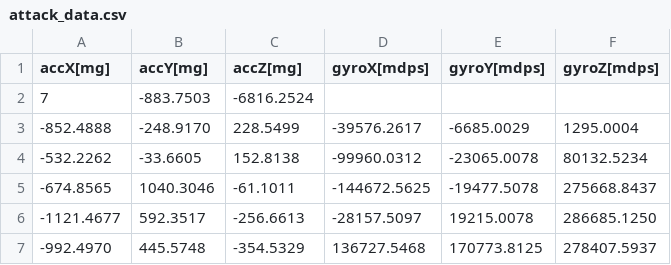
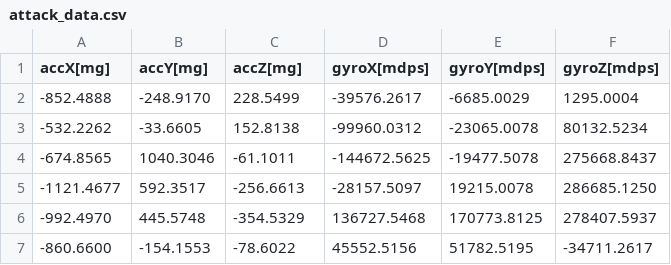
Before and after one commit to AAB273/JUS_AL_DREW_BOPIT, a CSV file: attack_data.csv, drawn as a sheet; only a part is shown; the shorter side is filled out with more unchanged rows.

Commit message:
Update attack_data.csv

```diff
--- a/attack_data.csv
+++ b/attack_data.csv
@@ -1,3 +1,2 @@
 accX[mg],accY[mg],accZ[mg],gyroX[mdps],gyroY[mdps],gyroZ[mdps]
-7,-883.7503,-6816.2524
 -852.4888,-248.9170,228.5499,-39576.2617,-6685.0029,1295.0004
```
